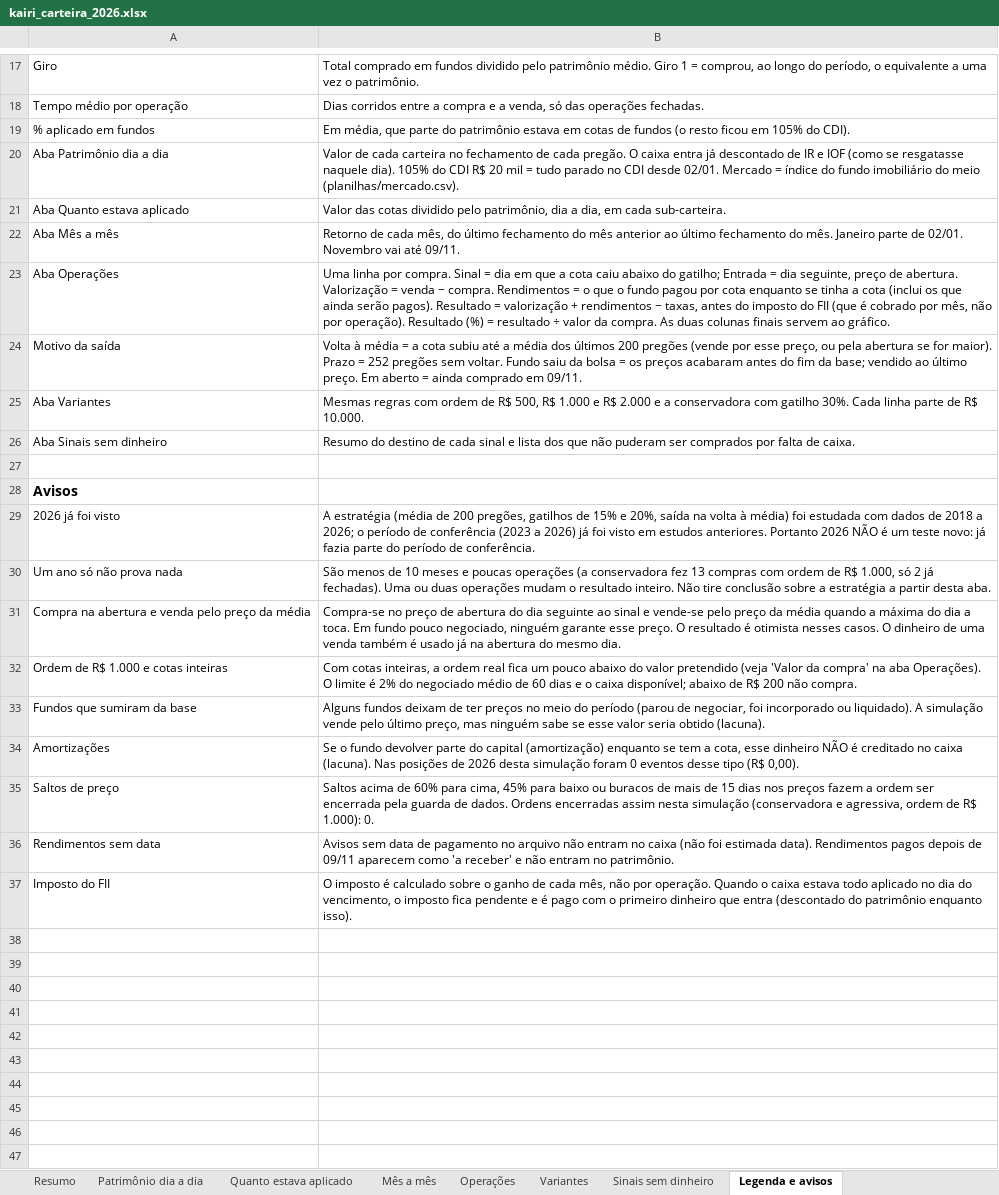
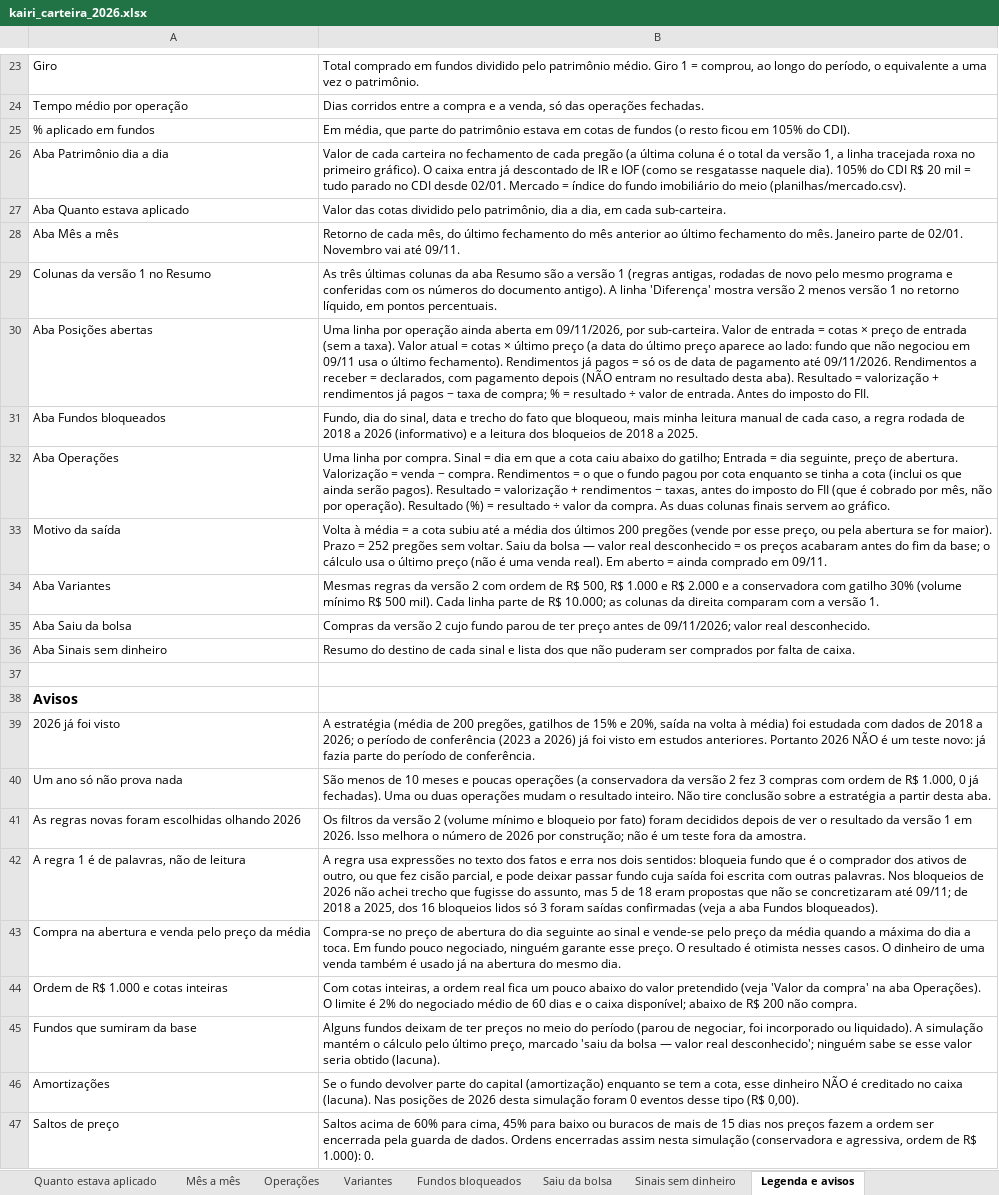
Before and after one commit to minorfurymusic/JPSchool-AI_Antigravity, an Excel workbook: planilhas/kairi_carteira_2026.xlsx, sheet Legenda e avisos, drawn as a sheet; only a part is shown, gaps mark what is left out; the shorter side is filled out with more unchanged rows; values as stored, in another font and other column widths than the file's, no borders; addresses are those after the commit; the diff covers the shown part only; the diff names each change by its address in the sheet, - before the commit and + after, or states it on an @@ line.

```diff
--- a/planilhas/kairi_carteira_2026.xlsx (sheet Legenda e avisos)
+++ b/planilhas/kairi_carteira_2026.xlsx (sheet Legenda e avisos)
+sheet tab: Fundos bloqueados
+sheet tab: Saiu da bolsa
-B26: …de cada pregão. O caixa…
+B26: …de cada pregão (a última coluna é o total da versão 1, a linha tracejada roxa no primeiro gráfico). O caixa…
+row 29: Colunas da versão 1 no Resumo | As três últimas colunas da aba Resumo são a versão 1 (regras antigas, rodadas de novo pelo mesmo programa e conferidas com os números do documento antigo). A linha 'Diferença' mostra versão 2 menos versão 1 no retorno líquido, em pontos percentuais.
+row 30: Aba Posições abertas | Uma linha por operação ainda aberta em 09/11/2026, por sub-carteira. Valor de entrada = cotas × preço de entrada (sem a taxa). Valor atual = cotas × último preço (a data do último preço aparece ao lado: fundo que não negociou em 09/11 usa o último fechamento). Rendimentos já pagos = só os de data de pagamento até 09/11/2026. Rendimentos a receber = declarados, com pagamento depois (NÃO entram no resultado desta aba). Resultado = valorização + rendimentos já pagos − taxa de compra; % = resultado ÷ valor de entrada. Antes do imposto do FII.
+row 31: Aba Fundos bloqueados | Fundo, dia do sinal, data e trecho do fato que bloqueou, mais minha leitura manual de cada caso, a regra rodada de 2018 a 2026 (informativo) e a leitura dos bloqueios de 2018 a 2025.
-B33: …sem voltar. Fundo saiu da bolsa = os preços acabaram antes do fim da base; vendido ao último preço. Em aberto…
+B33: …sem voltar. Saiu da bolsa — valor real desconhecido = os preços acabaram antes do fim da base; o cálculo usa o último preço (não é uma venda real). Em aberto…
-B34: Mesmas regras com ordem de R$ 500, R$ 1.000 e R$ 2.000 e a conservadora com gatilho 30%. Cada linha parte de R$ 10.000.
+B34: Mesmas regras da versão 2 com ordem de R$ 500, R$ 1.000 e R$ 2.000 e a conservadora com gatilho 30% (volume mínimo R$ 500 mil). Cada linha parte de R$ 10.000; as colunas da direita comparam com a versão 1.
+row 35: Aba Saiu da bolsa | Compras da versão 2 cujo fundo parou de ter preço antes de 09/11/2026; valor real desconhecido.
-B40: …(a conservadora fez 13 compras com ordem de R$ 1.000, só 2 já fechadas).…
+B40: …(a conservadora da versão 2 fez 3 compras com ordem de R$ 1.000, 0 já fechadas).…
+row 41: As regras novas foram escolhidas olhando 2026 | Os filtros da versão 2 (volume mínimo e bloqueio por fato) foram decididos depois de ver o resultado da versão 1 em 2026. Isso melhora o número de 2026 por construção; não é um teste fora da amostra.
+row 42: A regra 1 é de palavras, não de leitura | A regra usa expressões no texto dos fatos e erra nos dois sentidos: bloqueia fundo que é o comprador dos ativos de outro, ou que fez cisão parcial, e pode deixar passar fundo cuja saída foi escrita com outras palavras. Nos bloqueios de 2026 não achei trecho que fugisse do assunto, mas 5 de 18 eram propostas que não se concretizaram até 09/11; de 2018 a 2025, dos 16 bloqueios lidos só 3 foram saídas confirmadas (veja a aba Fundos bloqueados).
-B45: …A simulação vende pelo último preço, mas ninguém sabe…
+B45: …A simulação mantém o cálculo pelo último preço, marcado 'saiu da bolsa — valor real desconhecido'; ninguém sabe…
```
Also changed, not shown: 6 added rows elsewhere in this sheet, sheet Patrimônio dia a dia, sheet Operações, sheet Quanto estava aplicado, sheet Sinais sem dinheiro, sheet Resumo, sheet Variantes, 1 more sheet, other sheet tabs, charts or pictures, 3 other files.
